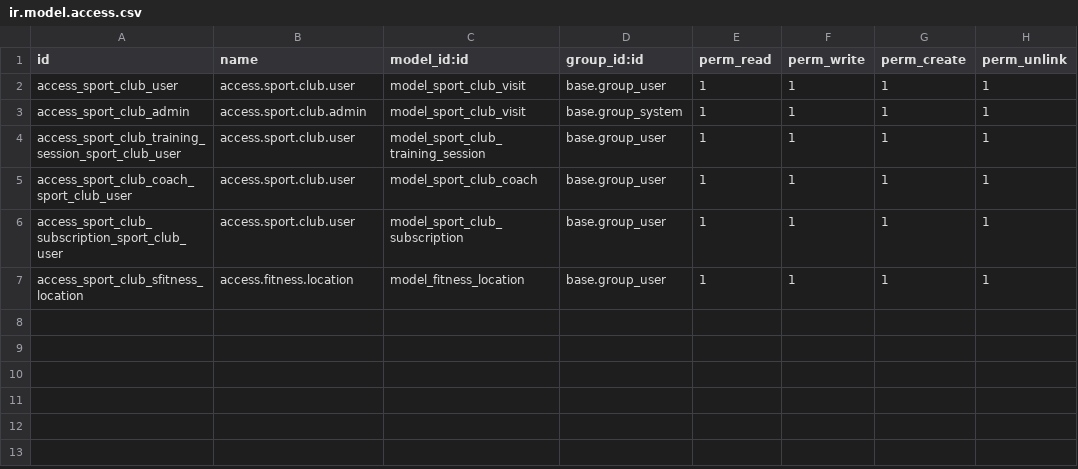
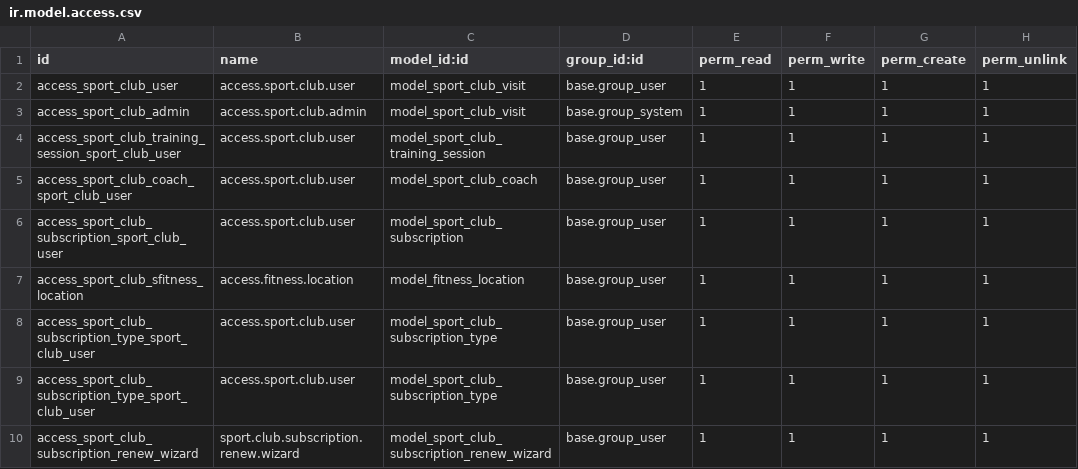
Before and after one commit to Tetiana-Sharamet/odoo-study, a CSV file: sport_club/security/ir.model.access.csv, drawn as a sheet.

```diff
--- a/sport_club/security/ir.model.access.csv
+++ b/sport_club/security/ir.model.access.csv
@@ -7 +7,4 @@ access_sport_club_subscription_sport_club_user,access.sport.club.user,model_spor
 access_sport_club_sfitness_location,access.fitness.location,model_fitness_location,base.group_user,1,1,1,1
+access_sport_club_subscription_type_sport_club_user,access.sport.club.user,model_sport_club_subscription_type,base.group_user,1,1,1,1
+access_sport_club_subscription_type_sport_club_user,access.sport.club.user,model_sport_club_subscription_type,base.group_user,1,1,1,1
+access_sport_club_subscription_renew_wizard,sport.club.subscription.renew.wizard,model_sport_club_subscription_renew_wizard,base.group_user,1,1,1,1
```
Also changed, not shown: 14 other files.
